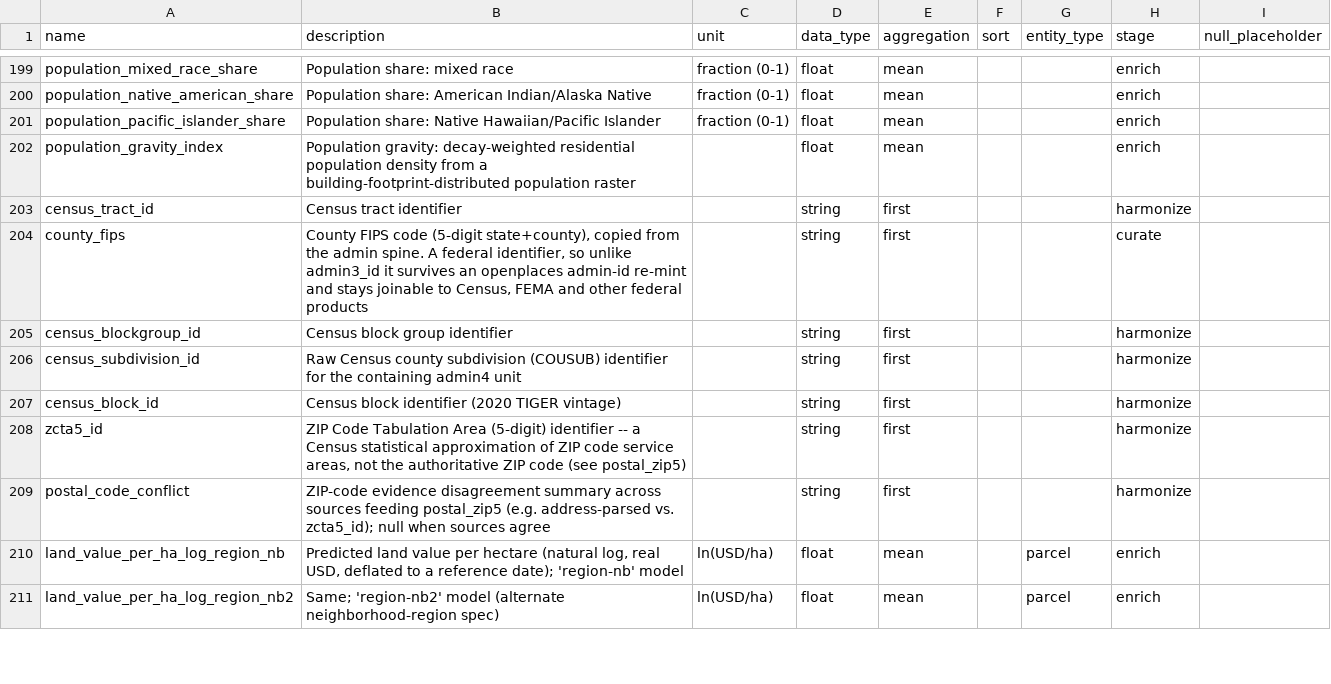
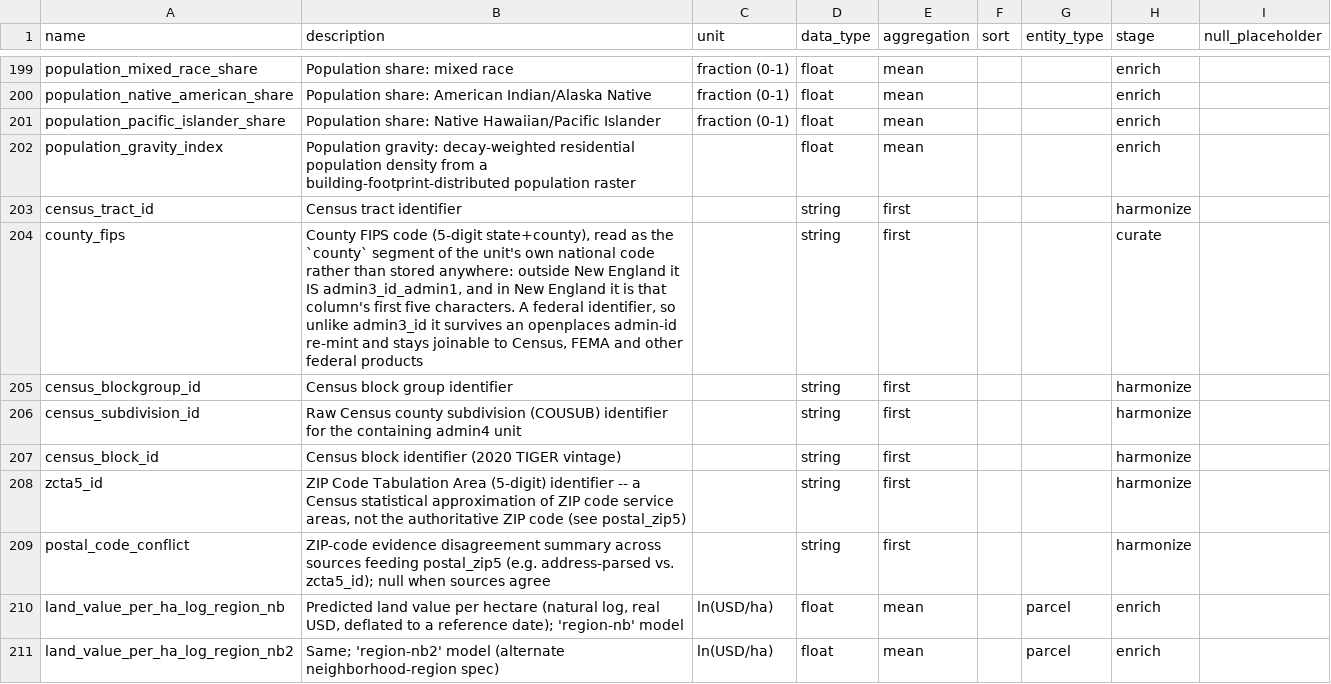
Before and after one commit to chrnolte/openplaces, a CSV file: src/openplaces/core/attribute_registry.csv, drawn as a sheet; only a part is shown, gaps mark what is left out.

Commit message:
Read a national code's parts by name, not by offset
admin3_id_admin1 is a county FIPS in 44 states and a ten-digit COUSUB GEOID in the six whose level 3 is towns, so slicing it assumes a width. Callers now name a segment ('county'), declared once in code-segments.csv. Nothing is stored: outside New England the segment is the whole code.

```diff
--- a/src/openplaces/core/attribute_registry.csv
+++ b/src/openplaces/core/attribute_registry.csv
@@ -203,3 +203,3 @@ population_gravity_index,"Population gravity: decay-weighted residential populat
 census_tract_id,Census tract identifier,,string,first,,,harmonize
-county_fips,"County FIPS code (5-digit state+county), copied from the admin spine. A federal identifier, so unlike admin3_id it survives an openplaces admin-id re-mint and stays joinable to Census, FEMA and other federal products",,string,first,,,curate
+county_fips,"County FIPS code (5-digit state+county), read as the `county` segment of the unit's own national code rather than stored anywhere: outside New England it IS admin3_id_admin1, and in New England it is that column's first five characters. A federal identifier, so unlike admin3_id it survives an openplaces admin-id re-mint and stays joinable to Census, FEMA and other federal products",,string,first,,,curate
 census_blockgroup_id,Census block group identifier,,string,first,,,harmonize
```
Also changed, not shown: 10 other files.
